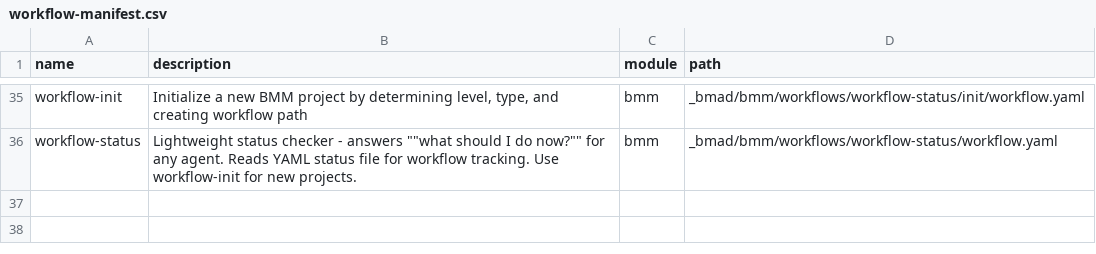
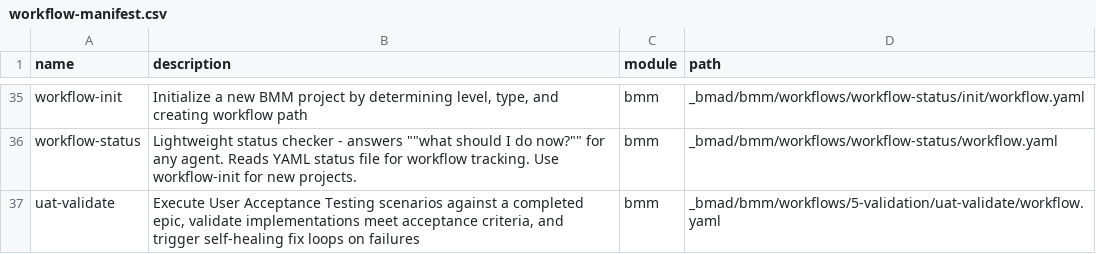
Before and after one commit to rotationalphysics495/tfn-aihub, a CSV file: _bmad/_config/workflow-manifest.csv, drawn as a sheet; only a part is shown, gaps mark what is left out.

```diff
--- a/_bmad/_config/workflow-manifest.csv
+++ b/_bmad/_config/workflow-manifest.csv
@@ -36 +36,2 @@ name,description,module,path
 "workflow-status","Lightweight status checker - answers """"what should I do now?"""" for any agent. Reads YAML status file for workflow tracking. Use workflow-init for new projects.","bmm","_bmad/bmm/workflows/workflow-status/workflow.yaml"
+"uat-validate","Execute User Acceptance Testing scenarios against a completed epic, validate implementations meet acceptance criteria, and trigger self-healing fix loops on failures","bmm","_bmad/bmm/workflows/5-validation/uat-validate/workflow.yaml"
```
Also changed, not shown: _bmad/_config/agent-manifest.csv, _bmad/_config/files-manifest.csv, 22 other files.
